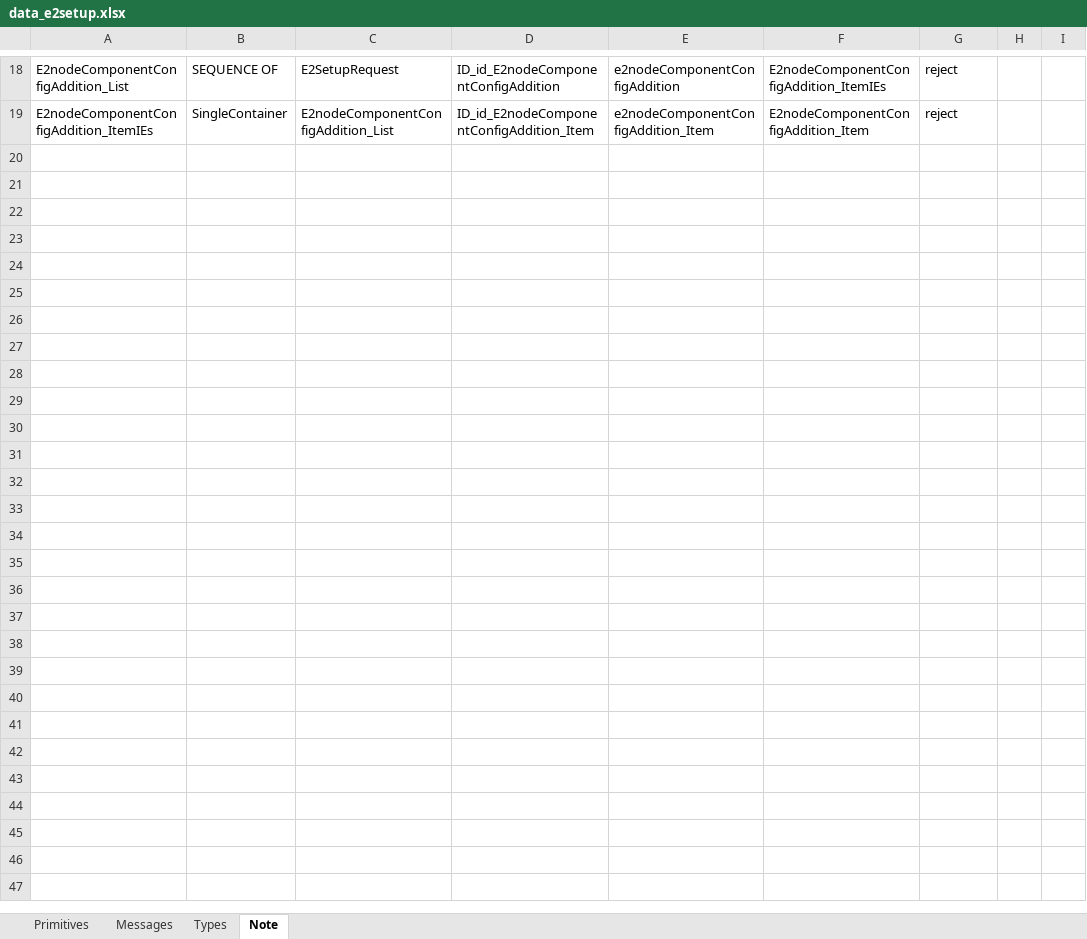
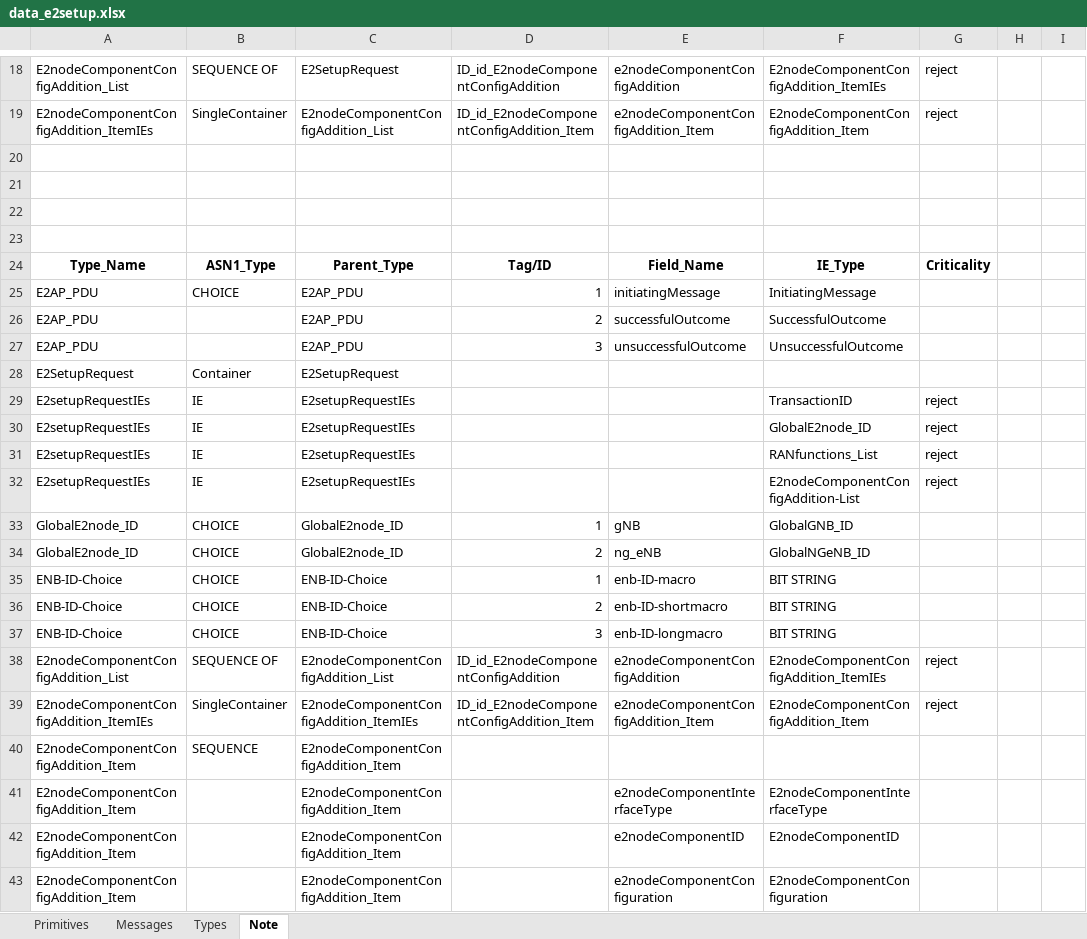
Before and after one commit to nguyenmanhdung183/ASN1-TOOL, an Excel workbook: data_e2setup.xlsx, sheet Note, drawn as a sheet; only a part is shown, gaps mark what is left out; values as stored, in another font and other column widths than the file's, no borders; the diff names each change by its address in the sheet, - before the commit and + after, or states it on an @@ line.

```diff
--- a/data_e2setup.xlsx (sheet Note)
+++ b/data_e2setup.xlsx (sheet Note)
+row 20: (empty)
+row 21: (empty)
+row 22: (empty)
+row 23: (empty)
+row 24: Type_Name | ASN1_Type | Parent_Type | Tag/ID | Field_Name | IE_Type | Criticality
+row 25: E2AP_PDU | CHOICE | E2AP_PDU | 1 | initiatingMessage | InitiatingMessage
+row 26: E2AP_PDU |  | E2AP_PDU | 2 | successfulOutcome | SuccessfulOutcome
+row 27: E2AP_PDU |  | E2AP_PDU | 3 | unsuccessfulOutcome | UnsuccessfulOutcome
+row 28: E2SetupRequest | Container | E2SetupRequest
+row 29: E2setupRequestIEs | IE | E2setupRequestIEs |  |  | TransactionID | reject
+row 30: E2setupRequestIEs | IE | E2setupRequestIEs |  |  | GlobalE2node_ID | reject
+row 31: E2setupRequestIEs | IE | E2setupRequestIEs |  |  | RANfunctions_List | reject
+row 32: E2setupRequestIEs | IE | E2setupRequestIEs |  |  | E2nodeComponentConfigAddition-List | reject
+row 33: GlobalE2node_ID | CHOICE | GlobalE2node_ID | 1 | gNB | GlobalGNB_ID
+row 34: GlobalE2node_ID | CHOICE | GlobalE2node_ID | 2 | ng_eNB | GlobalNGeNB_ID
+row 35: ENB-ID-Choice | CHOICE | ENB-ID-Choice | 1 | enb-ID-macro | BIT STRING
+row 36: ENB-ID-Choice | CHOICE | ENB-ID-Choice | 2 | enb-ID-shortmacro | BIT STRING
+row 37: ENB-ID-Choice | CHOICE | ENB-ID-Choice | 3 | enb-ID-longmacro | BIT STRING
+row 38: E2nodeComponentConfigAddition_List | SEQUENCE OF | E2nodeComponentConfigAddition_List | ID_id_E2nodeComponentConfigAddition | e2nodeComponentConfigAddition | E2nodeComponentConfigAddition_ItemIEs | reject
+row 39: E2nodeComponentConfigAddition_ItemIEs | SingleContainer | E2nodeComponentConfigAddition_ItemIEs | ID_id_E2nodeComponentConfigAddition_Item | e2nodeComponentConfigAddition_Item | E2nodeComponentConfigAddition_Item | reject
+row 40: E2nodeComponentConfigAddition_Item | SEQUENCE | E2nodeComponentConfigAddition_Item
+row 41: E2nodeComponentConfigAddition_Item |  | E2nodeComponentConfigAddition_Item |  | e2nodeComponentInterfaceType | E2nodeComponentInterfaceType
+row 42: E2nodeComponentConfigAddition_Item |  | E2nodeComponentConfigAddition_Item |  | e2nodeComponentID | E2nodeComponentID
+row 43: E2nodeComponentConfigAddition_Item |  | E2nodeComponentConfigAddition_Item |  | e2nodeComponentConfiguration | E2nodeComponentConfiguration
```
Also changed, not shown: sheet Types, sheet Messages, sheet Primitives, 50 other files.
